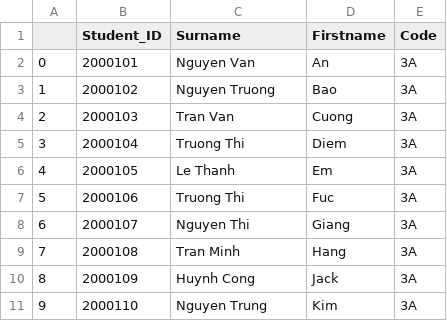
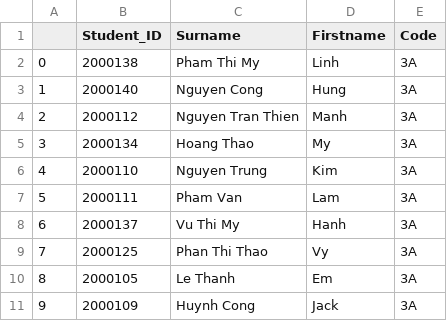
Before and after one commit to HarryxDD/OpticalMarkRecognition, a CSV file: csv_files/student.csv, drawn as a sheet; only a part is shown; the diff covers the shown part only.

Commit message:
input student id to get his/her answer

```diff
--- a/csv_files/student.csv
+++ b/csv_files/student.csv
@@ -1,11 +1,11 @@
 ,Student_ID,Surname,Firstname,Code
-0,2000101,Nguyen Van,An,3A
-1,2000102,Nguyen Truong,Bao,3A
-2,2000103,Tran Van,Cuong,3A
-3,2000104,Truong Thi,Diem,3A
-4,2000105,Le Thanh,Em,3A
-5,2000106,Truong Thi,Fuc,3A
-6,2000107,Nguyen Thi,Giang,3A
-7,2000108,Tran Minh,Hang,3A
-8,2000109,Huynh Cong,Jack,3A
-9,2000110,Nguyen Trung,Kim,3A
+0,2000138,Pham Thi My,Linh,3A
+1,2000140,Nguyen Cong,Hung,3A
+2,2000112,Nguyen Tran Thien,Manh,3A
+3,2000134,Hoang Thao,My,3A
+4,2000110,Nguyen Trung,Kim,3A
+5,2000111,Pham Van,Lam,3A
+6,2000137,Vu Thi My,Hanh,3A
+7,2000125,Phan Thi Thao,Vy,3A
+8,2000105,Le Thanh,Em,3A
+9,2000109,Huynh Cong,Jack,3A
```
Also changed, not shown: 117 edited cells elsewhere in this file, 2 other files.
